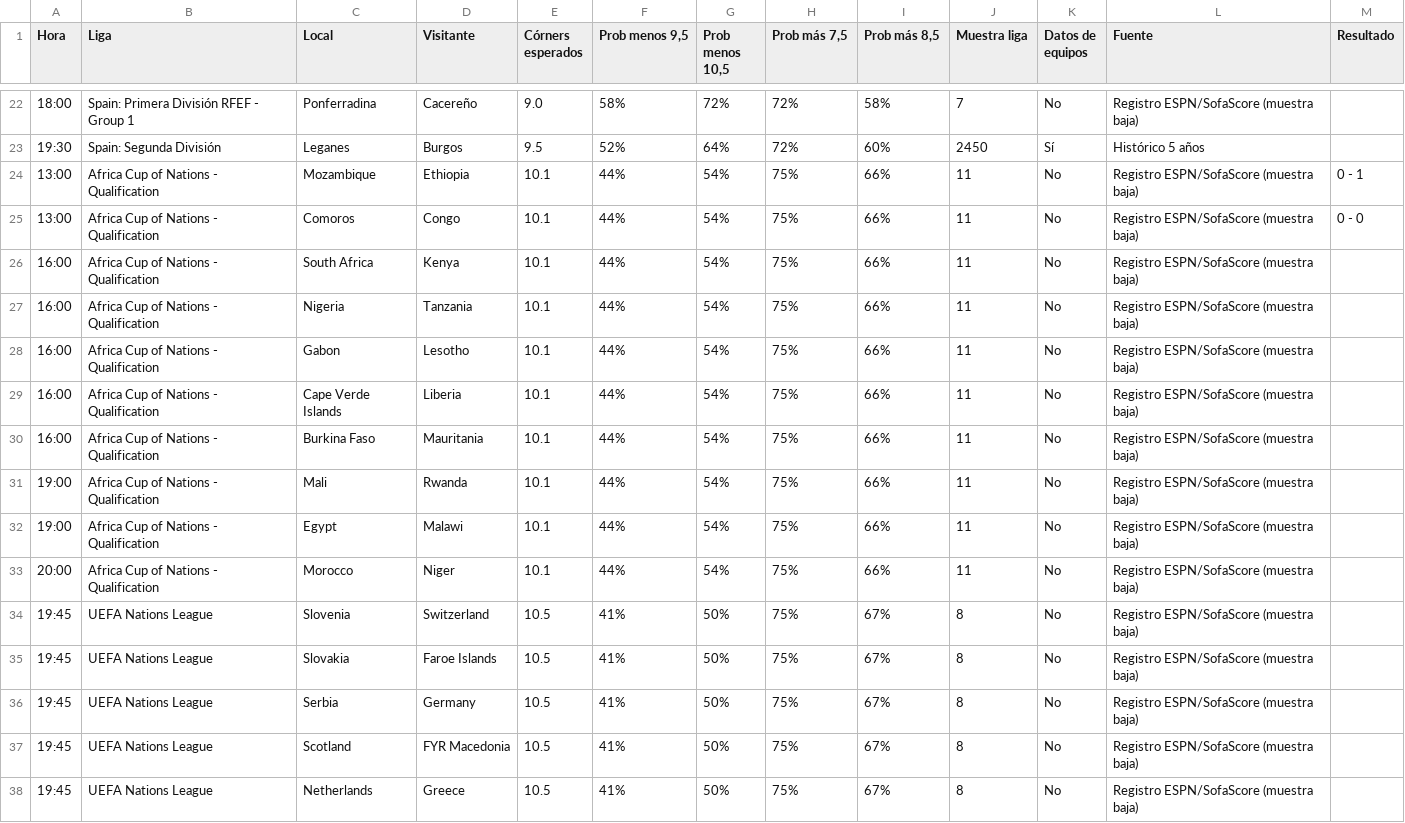
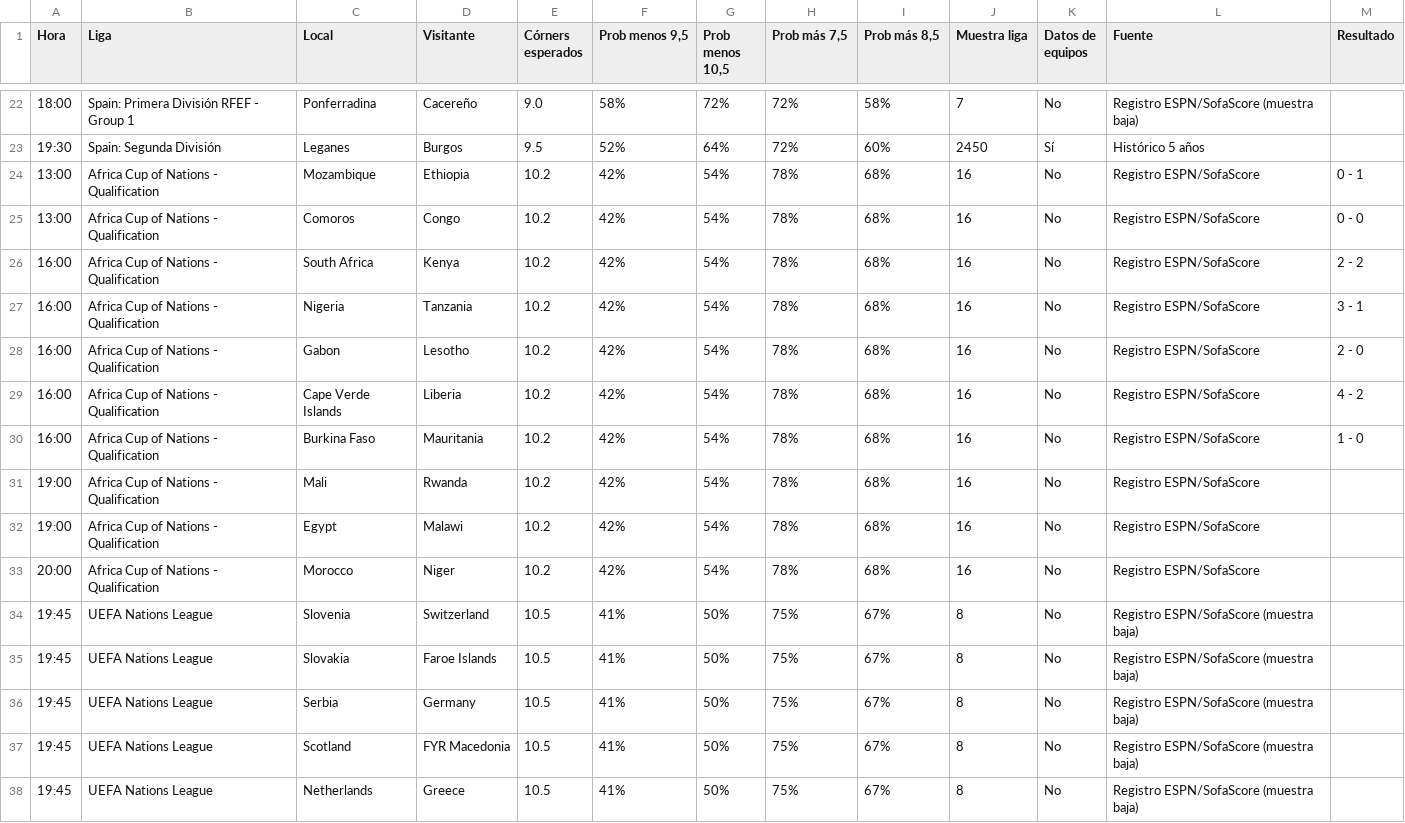
Before and after one commit to angelo4848/angelo-analytics, a CSV file: data/tab_corners.csv, drawn as a sheet; only a part is shown, gaps mark what is left out.

```diff
--- a/data/tab_corners.csv
+++ b/data/tab_corners.csv
@@ -23,12 +23,12 @@ Hora,Liga,Local,Visitante,Córners esperados,"Prob menos 9,5","Prob menos 10,5",
 19:30,Spain: Segunda División,Leganes,Burgos,9.5,52%,64%,72%,60%,2450,Sí,Histórico 5 años,
-13:00,Africa Cup of Nations - Qualification,Mozambique,Ethiopia,10.1,44%,54%,75%,66%,11,No,Registro ESPN/SofaScore (muestra baja),0 - 1
-13:00,Africa Cup of Nations - Qualification,Comoros,Congo,10.1,44%,54%,75%,66%,11,No,Registro ESPN/SofaScore (muestra baja),0 - 0
-16:00,Africa Cup of Nations - Qualification,South Africa,Kenya,10.1,44%,54%,75%,66%,11,No,Registro ESPN/SofaScore (muestra baja),
-16:00,Africa Cup of Nations - Qualification,Nigeria,Tanzania,10.1,44%,54%,75%,66%,11,No,Registro ESPN/SofaScore (muestra baja),
-16:00,Africa Cup of Nations - Qualification,Gabon,Lesotho,10.1,44%,54%,75%,66%,11,No,Registro ESPN/SofaScore (muestra baja),
-16:00,Africa Cup of Nations - Qualification,Cape Verde Islands,Liberia,10.1,44%,54%,75%,66%,11,No,Registro ESPN/SofaScore (muestra baja),
-16:00,Africa Cup of Nations - Qualification,Burkina Faso,Mauritania,10.1,44%,54%,75%,66%,11,No,Registro ESPN/SofaScore (muestra baja),
-19:00,Africa Cup of Nations - Qualification,Mali,Rwanda,10.1,44%,54%,75%,66%,11,No,Registro ESPN/SofaScore (muestra baja),
-19:00,Africa Cup of Nations - Qualification,Egypt,Malawi,10.1,44%,54%,75%,66%,11,No,Registro ESPN/SofaScore (muestra baja),
-20:00,Africa Cup of Nations - Qualification,Morocco,Niger,10.1,44%,54%,75%,66%,11,No,Registro ESPN/SofaScore (muestra baja),
+13:00,Africa Cup of Nations - Qualification,Mozambique,Ethiopia,10.2,42%,54%,78%,68%,16,No,Registro ESPN/SofaScore,0 - 1
+13:00,Africa Cup of Nations - Qualification,Comoros,Congo,10.2,42%,54%,78%,68%,16,No,Registro ESPN/SofaScore,0 - 0
+16:00,Africa Cup of Nations - Qualification,South Africa,Kenya,10.2,42%,54%,78%,68%,16,No,Registro ESPN/SofaScore,2 - 2
+16:00,Africa Cup of Nations - Qualification,Nigeria,Tanzania,10.2,42%,54%,78%,68%,16,No,Registro ESPN/SofaScore,3 - 1
+16:00,Africa Cup of Nations - Qualification,Gabon,Lesotho,10.2,42%,54%,78%,68%,16,No,Registro ESPN/SofaScore,2 - 0
+16:00,Africa Cup of Nations - Qualification,Cape Verde Islands,Liberia,10.2,42%,54%,78%,68%,16,No,Registro ESPN/SofaScore,4 - 2
+16:00,Africa Cup of Nations - Qualification,Burkina Faso,Mauritania,10.2,42%,54%,78%,68%,16,No,Registro ESPN/SofaScore,1 - 0
+19:00,Africa Cup of Nations - Qualification,Mali,Rwanda,10.2,42%,54%,78%,68%,16,No,Registro ESPN/SofaScore,
+19:00,Africa Cup of Nations - Qualification,Egypt,Malawi,10.2,42%,54%,78%,68%,16,No,Registro ESPN/SofaScore,
+20:00,Africa Cup of Nations - Qualification,Morocco,Niger,10.2,42%,54%,78%,68%,16,No,Registro ESPN/SofaScore,
 19:45,UEFA Nations League,Slovenia,Switzerland,10.5,41%,50%,75%,67%,8,No,Registro ESPN/SofaScore (muestra baja),
```
Also changed, not shown: app.csv, data/tab_mas05.csv, 3 other files.
